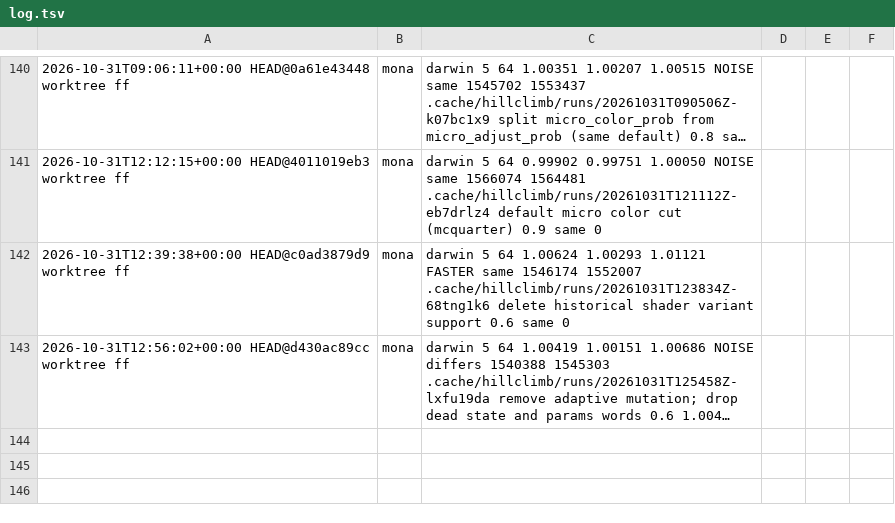
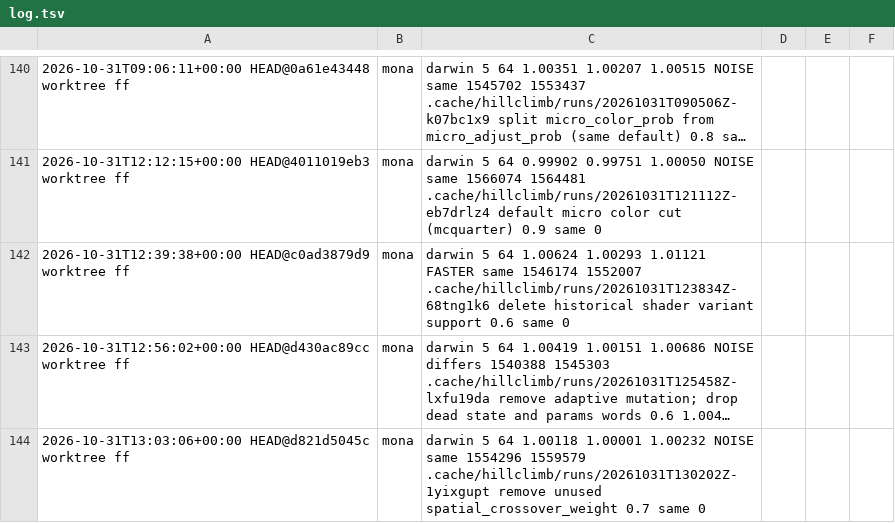
Before and after one commit to petalas/artgen-backend-rust, a TSV file: benchmarks/hillclimb/log.tsv, drawn as a sheet; only a part is shown, gaps mark what is left out; long unchanged cells end in …; the diff names each change by its address in the sheet, - before the commit and + after, or states it on an @@ line.

Commit message:
refactor(settings)!: remove the unused spatial crossover weight
Spatial crossover was removed earlier, but its weight survived as a
setting, a viewer slider, an auto-tune parameter and a GpuParams word that
no shader reads. Remove all of them; the params word becomes padding.

Hillclimb: replay and lifecycle same, throughput NOISE (1.0012).

BREAKING CHANGE: spatialCrossoverWeight is no longer a MutationParams field;
saved settings that contain it still load and the value is ignored.

```diff
--- a/benchmarks/hillclimb/log.tsv
+++ b/benchmarks/hillclimb/log.tsv
+row 144: 2026-10-31T13:03:06+00:00 HEAD@d821d5045c worktree ff | mona | darwin 5 64 1.00118 1.00001 1.00232 NOISE same 1554296 1559579 .cache/hillclimb/runs/20261031T130202Z-1yixgupt remove unused spatial_crossover_weight 0.7 same 0
```
Also changed, not shown: 11 other files.
